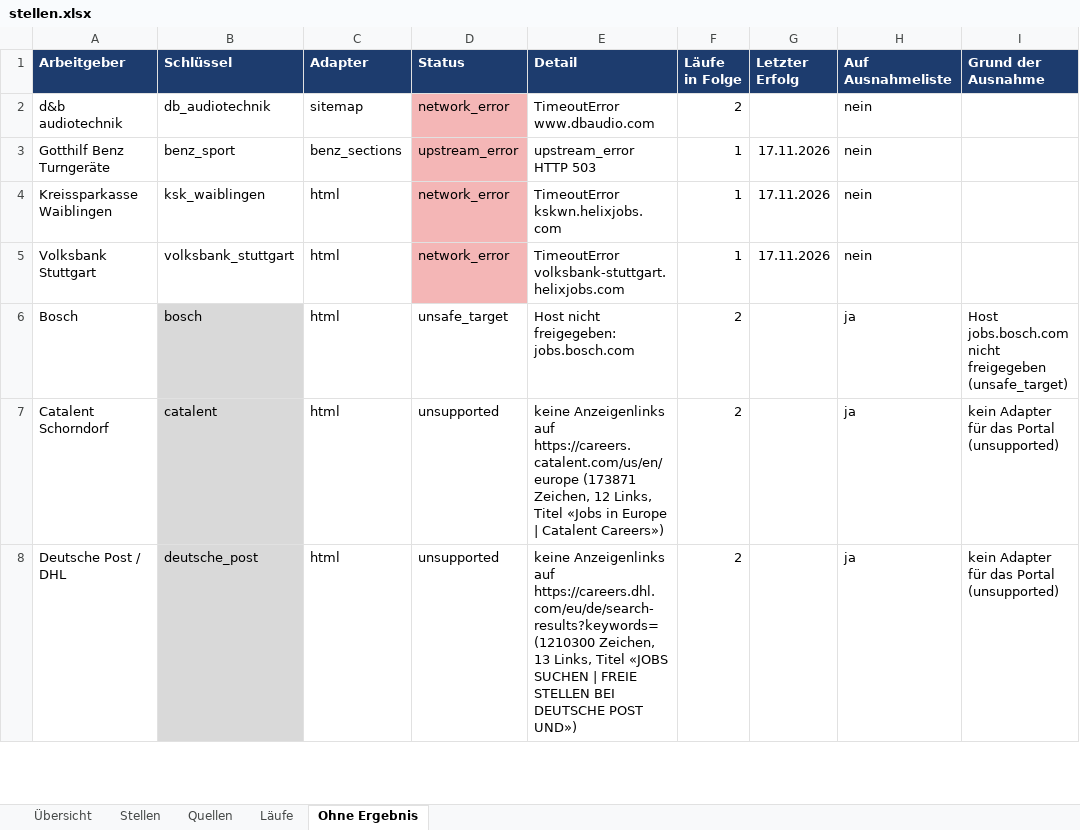
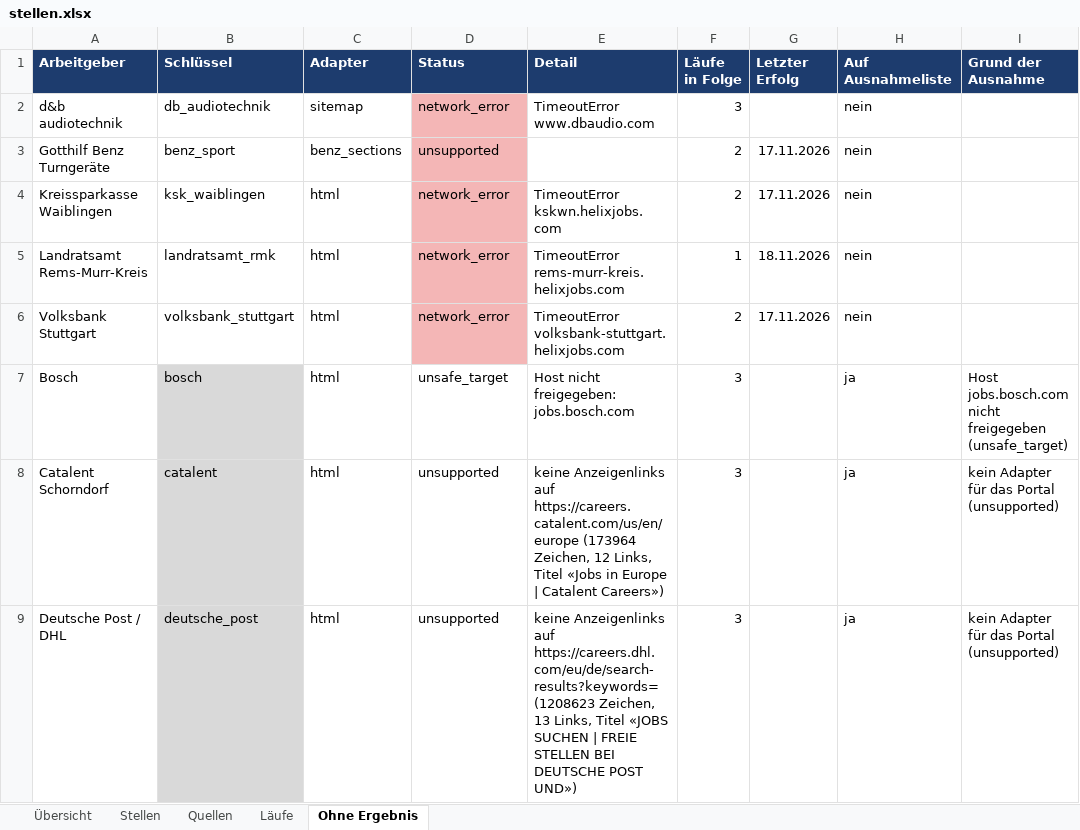
Before and after one commit to Penetrationpasi-hub/ScrapJobs, an Excel workbook: stellen.xlsx, sheet Ohne Ergebnis, drawn as a sheet; only a part is shown; values as stored, in another font and other column widths than the file's, no borders; addresses are those after the commit; the diff covers the shown part only; the diff names each change by its address in the sheet, - before the commit and + after, or states it on an @@ line.

```diff
--- a/stellen.xlsx (sheet Ohne Ergebnis)
+++ b/stellen.xlsx (sheet Ohne Ergebnis)
-F2 (Läufe in Folge): 2
+F2 (Läufe in Folge): 3
-D3 (Status): upstream_error
+D3 (Status): unsupported
-E3 (Detail): upstream_error HTTP 503
+E3 (Detail): (empty)
-F3:F4 (Läufe in Folge): 1
+F3:F4 (Läufe in Folge): 2
+row 5: Landratsamt Rems-Murr-Kreis | landratsamt_rmk | html | network_error | TimeoutError rems-murr-kreis.helixjobs.com | 1 | 18.11.2026 | nein
-F6 (Läufe in Folge): 1
+F6 (Läufe in Folge): 2
-F7:F9 (Läufe in Folge): 2
+F7:F9 (Läufe in Folge): 3
-E8 (Detail): …auf https://careers.catalent.com/us/en/europe (173871 Zeichen, 12…
+E8 (Detail): …auf https://careers.catalent.com/us/en/europe (173964 Zeichen, 12…
-E9 (Detail): …auf https://careers.dhl.com/eu/de/search-results?keywords= (1210300 Zeichen, 13…
+E9 (Detail): …auf https://careers.dhl.com/eu/de/search-results?keywords= (1208623 Zeichen, 13…
```
Also changed, not shown: 8 edited cells elsewhere in this sheet, sheet Stellen, sheet Läufe, sheet Quellen, sheet Übersicht, 3 other files.
